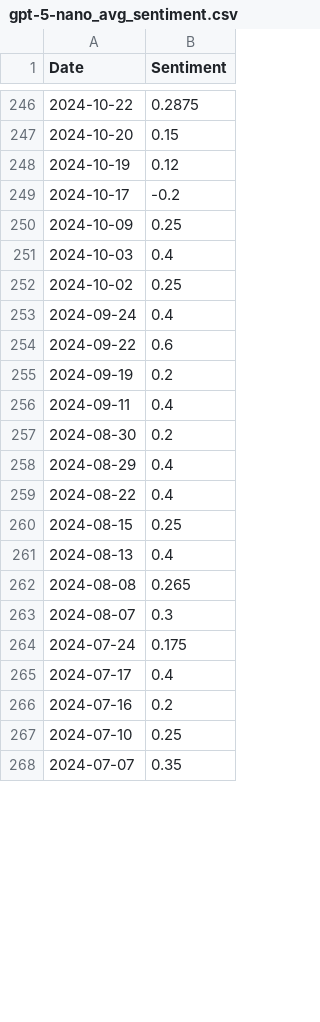
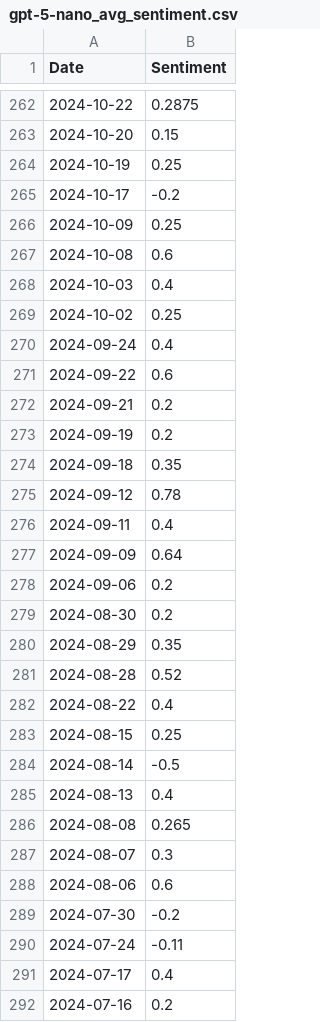
Before and after one commit to kaijian1124/FYP2, a CSV file: Source/Data/processed/sentiment/gpt-5-nano_avg_sentiment.csv, drawn as a sheet; only a part is shown, gaps mark what is left out; the shorter side is filled out with more unchanged rows; the diff covers the shown part only.

```diff
--- a/Source/Data/processed/sentiment/gpt-5-nano_avg_sentiment.csv
+++ b/Source/Data/processed/sentiment/gpt-5-nano_avg_sentiment.csv
@@ -247,5 +263,6 @@
 2024-10-20,0.15
-2024-10-19,0.12
+2024-10-19,0.25
 2024-10-17,-0.2
 2024-10-09,0.25
+2024-10-08,0.6
 2024-10-03,0.4
@@ -254,8 +271,15 @@
 2024-09-22,0.6
+2024-09-21,0.2
 2024-09-19,0.2
+2024-09-18,0.35
+2024-09-12,0.78
 2024-09-11,0.4
+2024-09-09,0.64
+2024-09-06,0.2
 2024-08-30,0.2
-2024-08-29,0.4
+2024-08-29,0.35
+2024-08-28,0.52
 2024-08-22,0.4
 2024-08-15,0.25
+2024-08-14,-0.5
 2024-08-13,0.4
@@ -263,3 +287,5 @@
 2024-08-07,0.3
-2024-07-24,0.175
+2024-08-06,0.6
+2024-07-30,-0.2
+2024-07-24,-0.11
 2024-07-17,0.4
```
Also changed, not shown: 24 added rows and 58 edited cells elsewhere in this file, Source/Data/processed/forARDL/gpt-5-nano_And_Closing_Price.csv, Source/Data/processed/forARDL/gpt-5_And_Closing_Price.csv, 24 other files.
